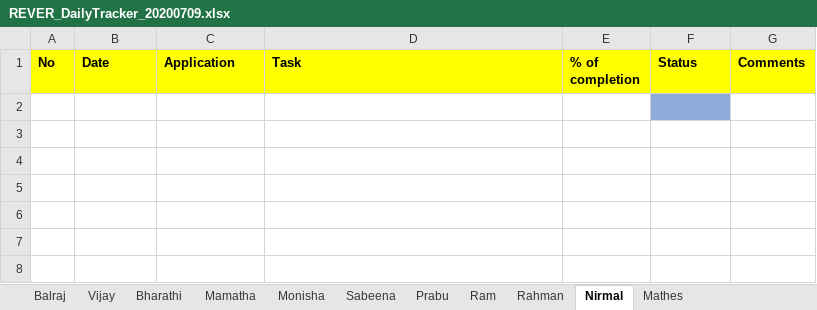
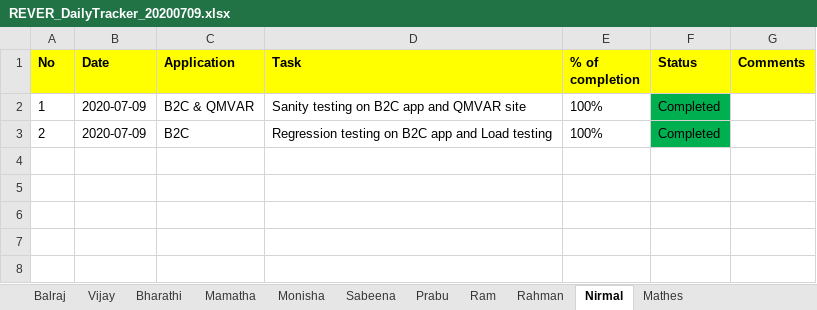
Before and after one commit to tcbalaji/DailyTracker, an Excel workbook: REVER_DailyTracker_20200709.xlsx, sheet Nirmal, drawn as a sheet; only a part is shown; the shorter side is filled out with more unchanged rows; values as stored, in another font and other column widths than the file's, no borders; removed rows and columns are numbered as before the commit, all else as after; the diff names each change by its address in the sheet, - before the commit and + after, or states it on an @@ line.

```diff
--- a/REVER_DailyTracker_20200709.xlsx (sheet Nirmal)
+++ b/REVER_DailyTracker_20200709.xlsx (sheet Nirmal)
-row 2: (empty)
+row 2: 1 | 2020-07-09 | B2C & QMVAR | Sanity testing on B2C app and QMVAR site | 100% | Completed
-F2 fill: #8FAADC
+F2 fill: #00B050
-row 3: (empty)
+row 3: 2 | 2020-07-09 | B2C | Regression testing on B2C app and Load testing | 100% | Completed
-F3 fill: none
+F3 fill: #00B050
-row 4: (empty)
-row 5: (empty)
```
Also changed, not shown: sheet Vijay, sheet Mathes, sheet Monisha, sheet Bharathi.
